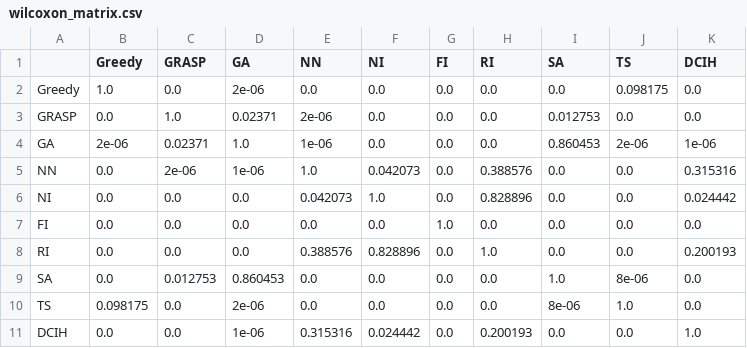
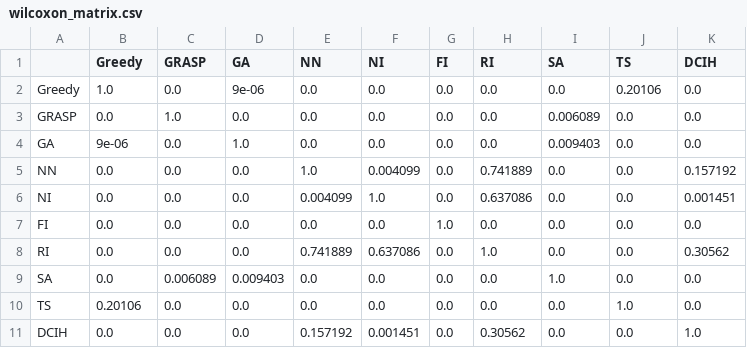
Before and after one commit to Nico8270/KTSP-Proyecto-de-Titulo, a CSV file: benchmark_weise/wilcoxon_matrix.csv, drawn as a sheet.

```diff
--- a/benchmark_weise/wilcoxon_matrix.csv
+++ b/benchmark_weise/wilcoxon_matrix.csv
@@ -1,11 +1,11 @@
 ,Greedy,GRASP,GA,NN,NI,FI,RI,SA,TS,DCIH
-Greedy,1.0,0.0,2e-06,0.0,0.0,0.0,0.0,0.0,0.098175,0.0
-GRASP,0.0,1.0,0.02371,2e-06,0.0,0.0,0.0,0.012753,0.0,0.0
-GA,2e-06,0.02371,1.0,1e-06,0.0,0.0,0.0,0.860453,2e-06,1e-06
-NN,0.0,2e-06,1e-06,1.0,0.042073,0.0,0.388576,0.0,0.0,0.315316
-NI,0.0,0.0,0.0,0.042073,1.0,0.0,0.828896,0.0,0.0,0.024442
+Greedy,1.0,0.0,9e-06,0.0,0.0,0.0,0.0,0.0,0.20106,0.0
+GRASP,0.0,1.0,0.0,0.0,0.0,0.0,0.0,0.006089,0.0,0.0
+GA,9e-06,0.0,1.0,0.0,0.0,0.0,0.0,0.009403,0.0,0.0
+NN,0.0,0.0,0.0,1.0,0.004099,0.0,0.741889,0.0,0.0,0.157192
+NI,0.0,0.0,0.0,0.004099,1.0,0.0,0.637086,0.0,0.0,0.001451
 FI,0.0,0.0,0.0,0.0,0.0,1.0,0.0,0.0,0.0,0.0
-RI,0.0,0.0,0.0,0.388576,0.828896,0.0,1.0,0.0,0.0,0.200193
-SA,0.0,0.012753,0.860453,0.0,0.0,0.0,0.0,1.0,8e-06,0.0
-TS,0.098175,0.0,2e-06,0.0,0.0,0.0,0.0,8e-06,1.0,0.0
-DCIH,0.0,0.0,1e-06,0.315316,0.024442,0.0,0.200193,0.0,0.0,1.0
+RI,0.0,0.0,0.0,0.741889,0.637086,0.0,1.0,0.0,0.0,0.30562
+SA,0.0,0.006089,0.009403,0.0,0.0,0.0,0.0,1.0,0.0,0.0
+TS,0.20106,0.0,0.0,0.0,0.0,0.0,0.0,0.0,1.0,0.0
+DCIH,0.0,0.0,0.0,0.157192,0.001451,0.0,0.30562,0.0,0.0,1.0
```
Also changed, not shown: benchmark_weise/resumen_opsearch.csv, benchmark_weise/wilcoxon_pairs.csv, 3 other files.
